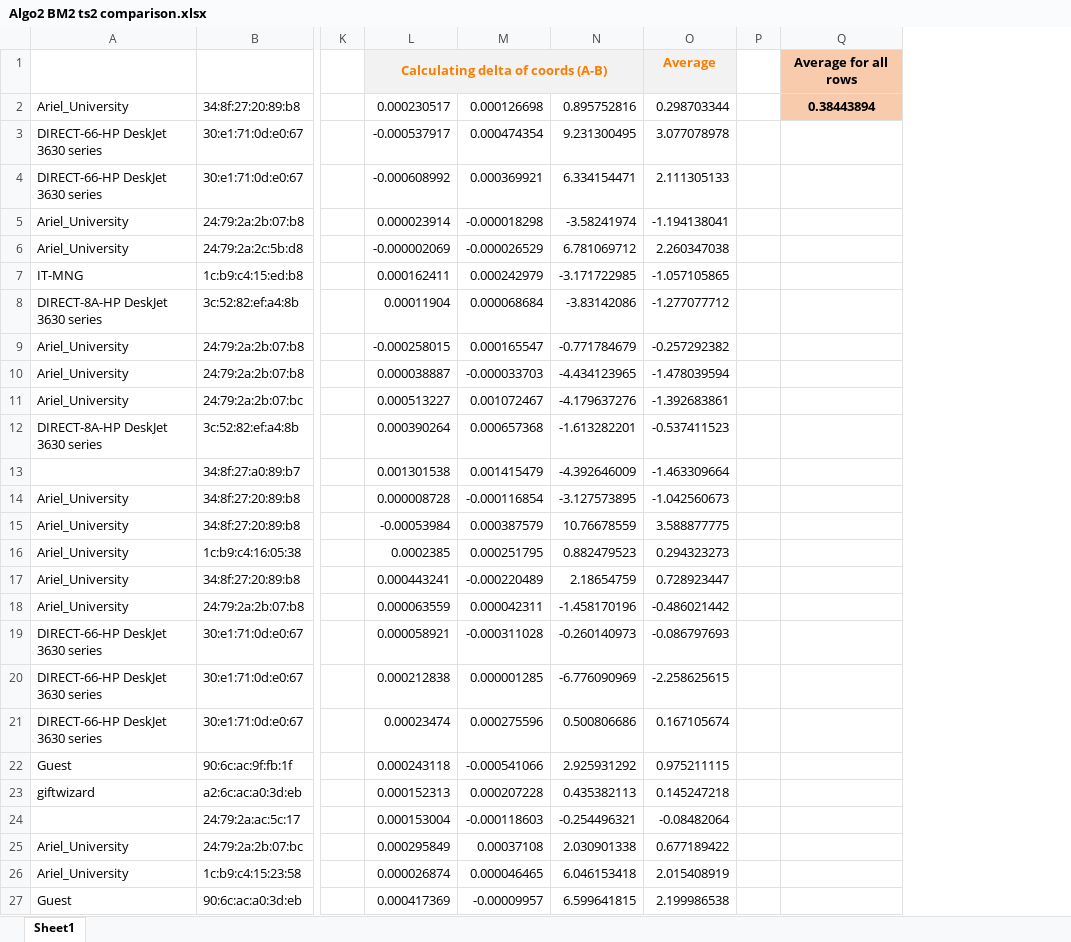
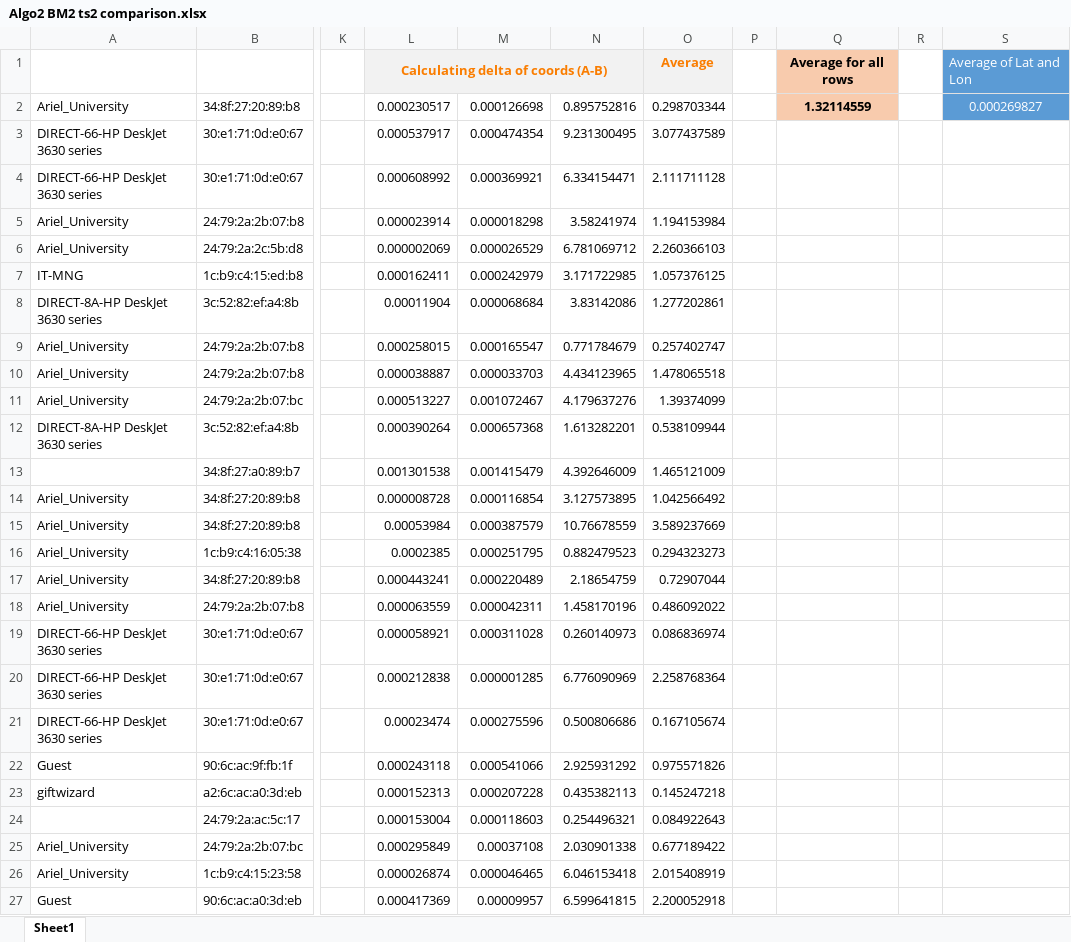
Before and after one commit to OReznyk/Csv_to_Kml_Converter, an Excel workbook: doc_ex2/Algorithm comparisons/Algo2 BM2 ts2 comparison.xlsx, sheet Sheet1, drawn as a sheet; only a part is shown, gaps mark what is left out; values as stored, in another font and other column widths than the file's, no borders; removed rows and columns are numbered as before the commit, all else as after; the diff covers the shown part only; the diff names each change by its address in the sheet, - before the commit and + after, or states it on an @@ line.

```diff
--- a/doc_ex2/Algorithm comparisons/Algo2 BM2 ts2 comparison.xlsx (sheet Sheet1)
+++ b/doc_ex2/Algorithm comparisons/Algo2 BM2 ts2 comparison.xlsx (sheet Sheet1)
-column O, rows 1-27: Average | 0.298703344 | 3.077078978 | 2.111305133 | -1.194138041 | 2.260347038 | -1.057105865 | -1.277077712 | -0.257292382 | -1.478039594 | -1.392683861 | -0.537411523 | -1.463309664 | -1.042560673 | 3.588877775 | 0.294323273 | 0.728923447 | -0.486021442 | -0.086797693 | -2.258625615 | 0.167105674 | 0.975211115 | 0.145247218 | -0.08482064 | 0.677189422 | 2.015408919 | 2.199986538
+column O, rows 1-27: Average | 0.298703344 | 3.077437589 | 2.111711128 | 1.194153984 | 2.260366103 | 1.057376125 | 1.277202861 | 0.257402747 | 1.478065518 | 1.39374099 | 0.538109944 | 1.465121009 | 1.042566492 | 3.589237669 | 0.294323273 | 0.72907044 | 0.486092022 | 0.086836974 | 2.258768364 | 0.167105674 | 0.975571826 | 0.145247218 | 0.084922643 | 0.677189422 | 2.015408919 | 2.200052918
+column R, empty
+column S, rows 1-2: Average of Lat and Lon | 0.000269827
-Q2: 0.38443894
+Q2: 1.32114559
-L3: -0.000537917
+L3: 0.000537917
-L4: -0.000608992
+L4: 0.000608992
-M5: -0.000018298
+M5: 0.000018298
-N5: -3.58241974
+N5: 3.58241974
-L6: -0.000002069
+L6: 0.000002069
-M6: -0.000026529
+M6: 0.000026529
-N7: -3.171722985
+N7: 3.171722985
-N8: -3.83142086
+N8: 3.83142086
-L9: -0.000258015
+L9: 0.000258015
-N9: -0.771784679
+N9: 0.771784679
-M10: -0.000033703
+M10: 0.000033703
-N10: -4.434123965
+N10: 4.434123965
-N11: -4.179637276
+N11: 4.179637276
-N12: -1.613282201
+N12: 1.613282201
-N13: -4.392646009
+N13: 4.392646009
-M14: -0.000116854
+M14: 0.000116854
-N14: -3.127573895
+N14: 3.127573895
-L15: -0.00053984
+L15: 0.00053984
-M17: -0.000220489
+M17: 0.000220489
-N18: -1.458170196
+N18: 1.458170196
-M19: -0.000311028
+M19: 0.000311028
-N19: -0.260140973
+N19: 0.260140973
-N20: -6.776090969
+N20: 6.776090969
-M22: -0.000541066
+M22: 0.000541066
-M24: -0.000118603
+M24: 0.000118603
-N24: -0.254496321
+N24: 0.254496321
-M27: -0.00009957
+M27: 0.00009957
```
Also changed, not shown: 30 edited cells elsewhere in this sheet, formulas that keep their value, doc_ex2/Algorithm comparisons/Algo2 BM2 ts1 comparison.xlsx, doc_ex2/Algorithm comparisons/Algo2 BM3 ts1 comparison.xlsx, 2 other files.
